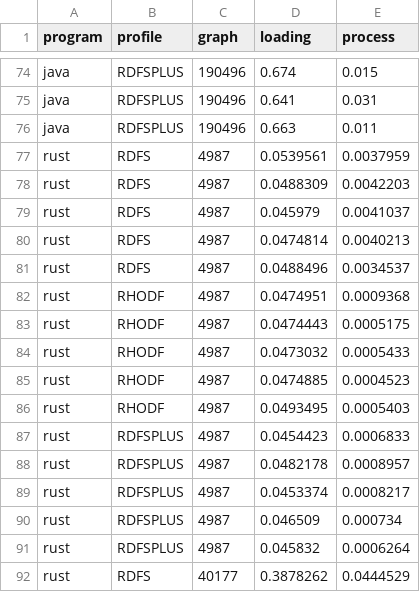
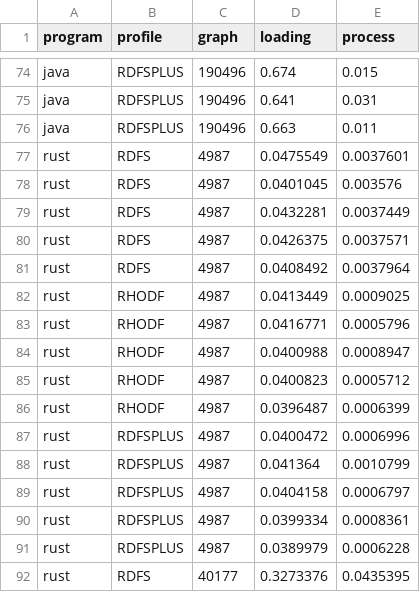
Before and after one commit to tbourg/inferrust_rs, a CSV file: benchmark/bsbm.csv, drawn as a sheet; only a part is shown, gaps mark what is left out; the diff covers the shown part only.

Commit message:
switching from turtle to nt parser in bench

```diff
--- a/benchmark/bsbm.csv
+++ b/benchmark/bsbm.csv
@@ -76,17 +76,17 @@ java,RDFSPLUS,190496,0.641,0.031
 java,RDFSPLUS,190496,0.663,0.011
-rust,RDFS,4987,0.0539561,0.0037959
-rust,RDFS,4987,0.0488309,0.0042203
-rust,RDFS,4987,0.045979,0.0041037
-rust,RDFS,4987,0.0474814,0.0040213
-rust,RDFS,4987,0.0488496,0.0034537
-rust,RHODF,4987,0.0474951,0.0009368
-rust,RHODF,4987,0.0474443,0.0005175
-rust,RHODF,4987,0.0473032,0.0005433
-rust,RHODF,4987,0.0474885,0.0004523
-rust,RHODF,4987,0.0493495,0.0005403
-rust,RDFSPLUS,4987,0.0454423,0.0006833
-rust,RDFSPLUS,4987,0.0482178,0.0008957
-rust,RDFSPLUS,4987,0.0453374,0.0008217
-rust,RDFSPLUS,4987,0.046509,0.000734
-rust,RDFSPLUS,4987,0.045832,0.0006264
-rust,RDFS,40177,0.3878262,0.0444529
+rust,RDFS,4987,0.0475549,0.0037601
+rust,RDFS,4987,0.0401045,0.003576
+rust,RDFS,4987,0.0432281,0.0037449
+rust,RDFS,4987,0.0426375,0.0037571
+rust,RDFS,4987,0.0408492,0.0037964
+rust,RHODF,4987,0.0413449,0.0009025
+rust,RHODF,4987,0.0416771,0.0005796
+rust,RHODF,4987,0.0400988,0.0008947
+rust,RHODF,4987,0.0400823,0.0005712
+rust,RHODF,4987,0.0396487,0.0006399
+rust,RDFSPLUS,4987,0.0400472,0.0006996
+rust,RDFSPLUS,4987,0.041364,0.0010799
+rust,RDFSPLUS,4987,0.0404158,0.0006797
+rust,RDFSPLUS,4987,0.0399334,0.0008361
+rust,RDFSPLUS,4987,0.0389979,0.0006228
+rust,RDFS,40177,0.3273376,0.0435395
```
Also changed, not shown: 118 edited cells elsewhere in this file, 2 other files.
